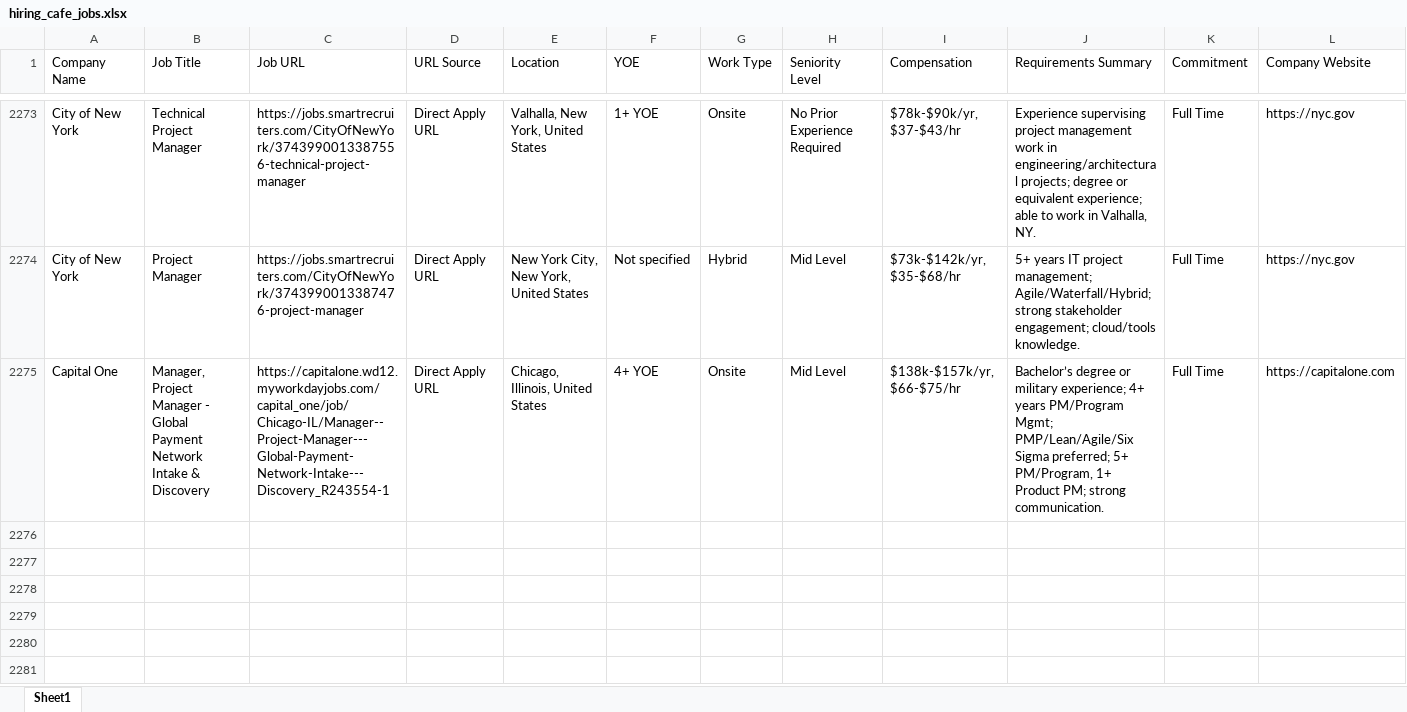
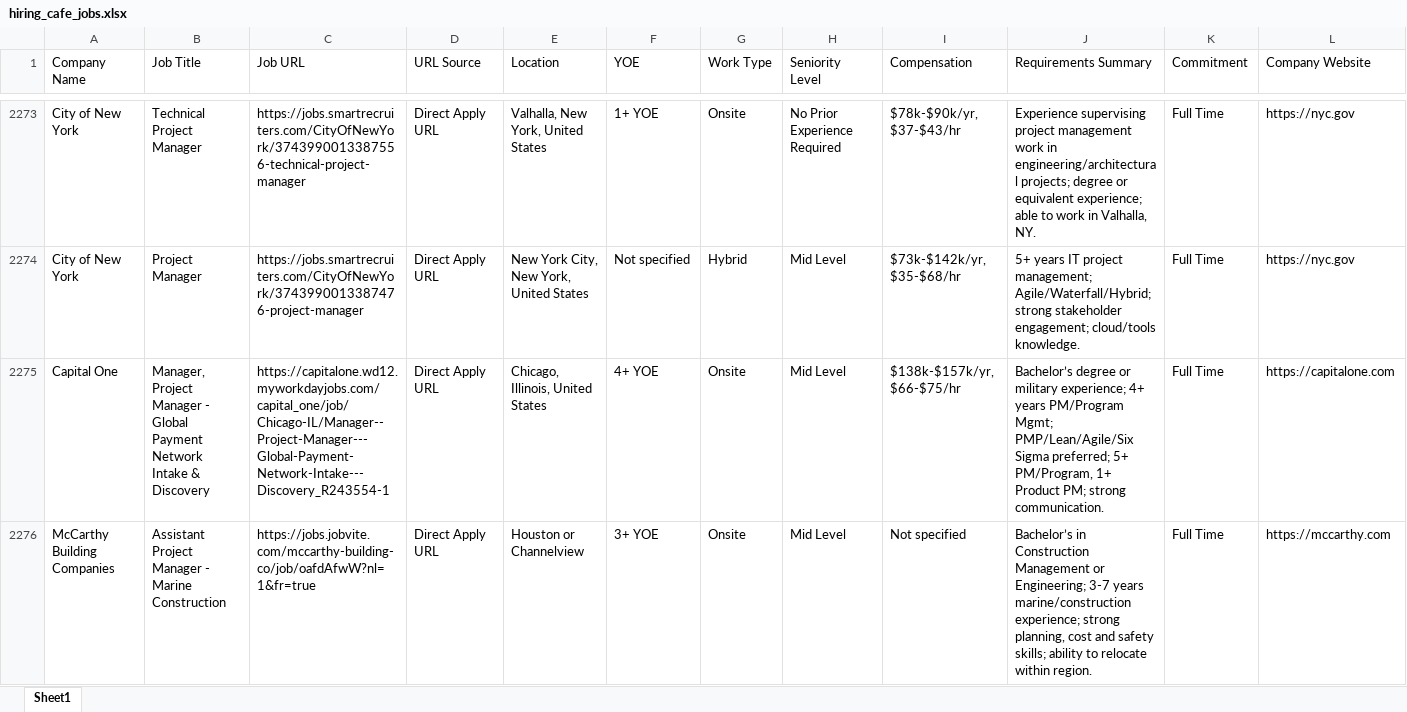
Before and after one commit to Kolla1997/HiringCafeJ, an Excel workbook: hiring_cafe_jobs.xlsx, sheet Sheet1, drawn as a sheet; only a part is shown, gaps mark what is left out; values as stored, in another font and other column widths than the file's, no borders; rows hold the shown columns only; the diff names each change by its address in the sheet, - before the commit and + after, or states it on an @@ line.

```diff
--- a/hiring_cafe_jobs.xlsx (sheet Sheet1)
+++ b/hiring_cafe_jobs.xlsx (sheet Sheet1)
+row 2276: McCarthy Building Companies | Assistant Project Manager - Marine Construction | https://jobs.jobvite.com/mccarthy-building-co/job/oafdAfwW?nl=1&fr=true | Direct Apply URL | Houston or Channelview | 3+ YOE | Onsite | Mid Level | Not specified | Bachelor’s in Construction Management or Engineering; 3-7 years marine/construction experience; strong planning, cost and safety skills; ability to relocate within region. | Full Time | https://mccarthy.com
```
